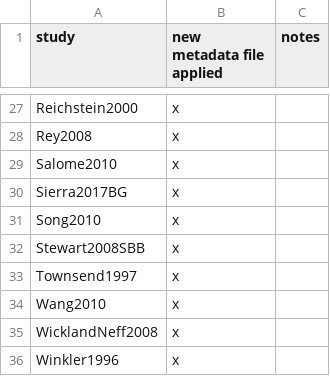
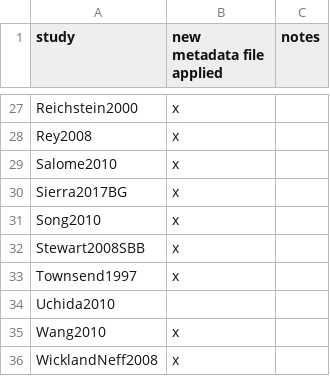
Before and after one commit to SoilBGC-Datashare/sidb, a CSV file: data/studies_list.csv, drawn as a sheet; only a part is shown, gaps mark what is left out; the shorter side is filled out with more unchanged rows.

```diff
--- a/data/studies_list.csv
+++ b/data/studies_list.csv
@@ -33,2 +33,3 @@ Stewart2008SBB,x,
 Townsend1997,x,
+Uchida2010,,
 Wang2010,x,
```
Also changed, not shown: 1 other file.
